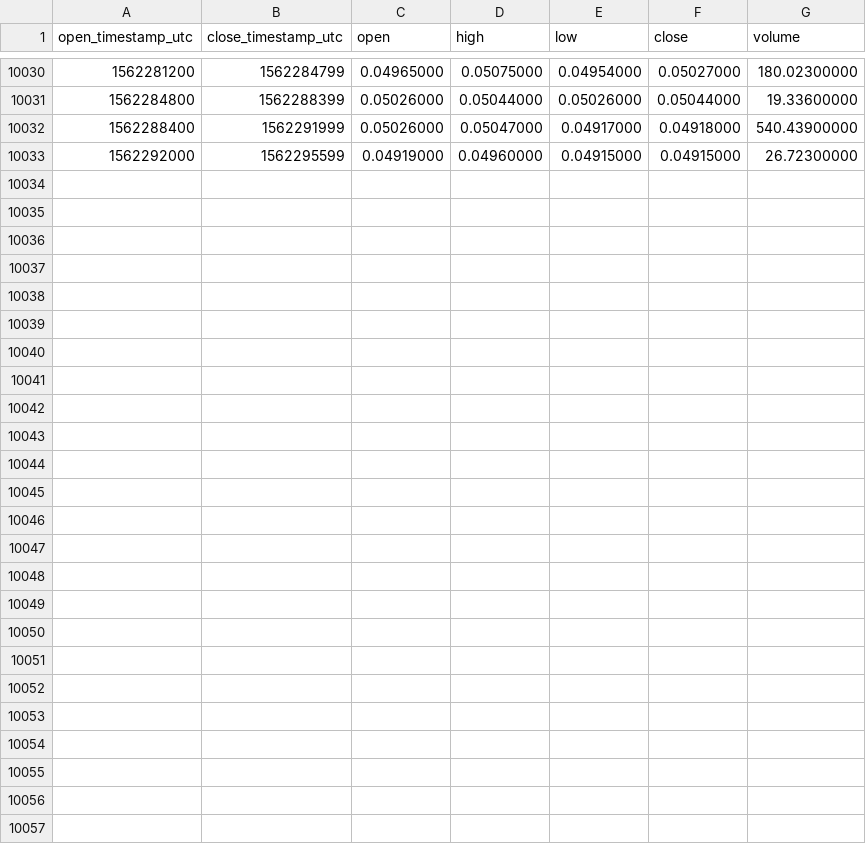
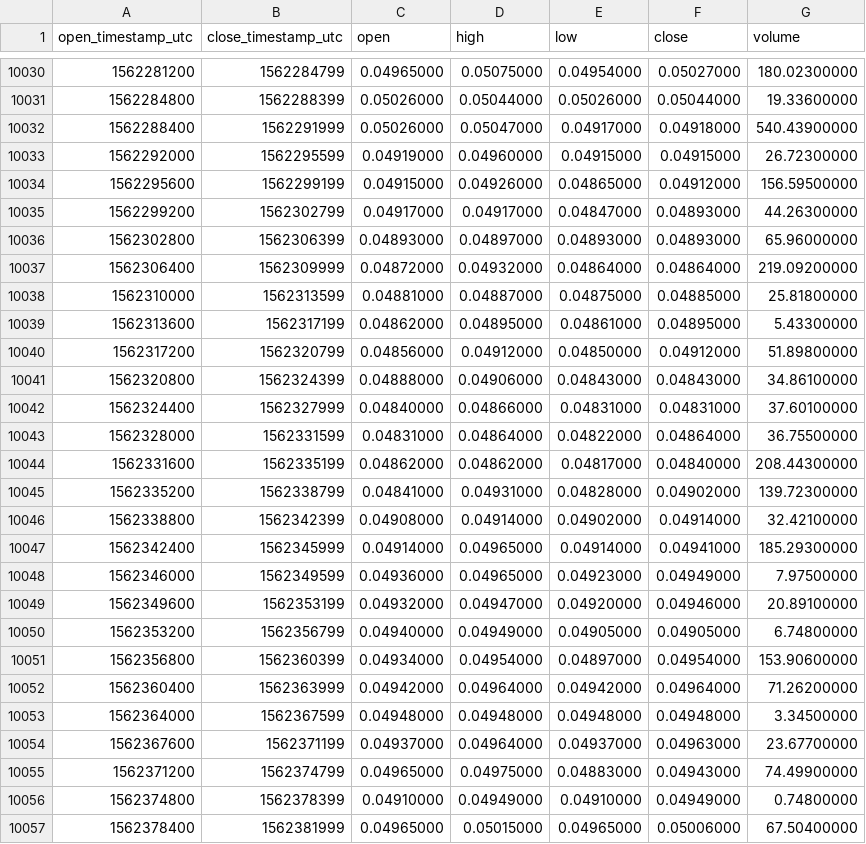
Before and after one commit to cryptobigbro/binance-REPETH, a CSV file: binance-REPETH-1h.csv, drawn as a sheet; only a part is shown, gaps mark what is left out.

Commit message:
Update OHLCV data.

```diff
--- a/binance-REPETH-1h.csv
+++ b/binance-REPETH-1h.csv
@@ -10033 +10033,25 @@ open_timestamp_utc,close_timestamp_utc,open,high,low,close,volume
 1562292000,1562295599,0.04919000,0.04960000,0.04915000,0.04915000,26.72300000
+1562295600,1562299199,0.04915000,0.04926000,0.04865000,0.04912000,156.59500000
+1562299200,1562302799,0.04917000,0.04917000,0.04847000,0.04893000,44.26300000
+1562302800,1562306399,0.04893000,0.04897000,0.04893000,0.04893000,65.96000000
+1562306400,1562309999,0.04872000,0.04932000,0.04864000,0.04864000,219.09200000
+1562310000,1562313599,0.04881000,0.04887000,0.04875000,0.04885000,25.81800000
+1562313600,1562317199,0.04862000,0.04895000,0.04861000,0.04895000,5.43300000
+1562317200,1562320799,0.04856000,0.04912000,0.04850000,0.04912000,51.89800000
+1562320800,1562324399,0.04888000,0.04906000,0.04843000,0.04843000,34.86100000
+1562324400,1562327999,0.04840000,0.04866000,0.04831000,0.04831000,37.60100000
+1562328000,1562331599,0.04831000,0.04864000,0.04822000,0.04864000,36.75500000
+1562331600,1562335199,0.04862000,0.04862000,0.04817000,0.04840000,208.44300000
+1562335200,1562338799,0.04841000,0.04931000,0.04828000,0.04902000,139.72300000
+1562338800,1562342399,0.04908000,0.04914000,0.04902000,0.04914000,32.42100000
+1562342400,1562345999,0.04914000,0.04965000,0.04914000,0.04941000,185.29300000
+1562346000,1562349599,0.04936000,0.04965000,0.04923000,0.04949000,7.97500000
+1562349600,1562353199,0.04932000,0.04947000,0.04920000,0.04946000,20.89100000
+1562353200,1562356799,0.04940000,0.04949000,0.04905000,0.04905000,6.74800000
+1562356800,1562360399,0.04934000,0.04954000,0.04897000,0.04954000,153.90600000
+1562360400,1562363999,0.04942000,0.04964000,0.04942000,0.04964000,71.26200000
+1562364000,1562367599,0.04948000,0.04948000,0.04948000,0.04948000,3.34500000
+1562367600,1562371199,0.04937000,0.04964000,0.04937000,0.04963000,23.67700000
+1562371200,1562374799,0.04965000,0.04975000,0.04883000,0.04943000,74.49900000
+1562374800,1562378399,0.04910000,0.04949000,0.04910000,0.04949000,0.74800000
+1562378400,1562381999,0.04965000,0.05015000,0.04965000,0.05006000,67.50400000
```
Also changed, not shown: binance-REPETH-1d.csv.
